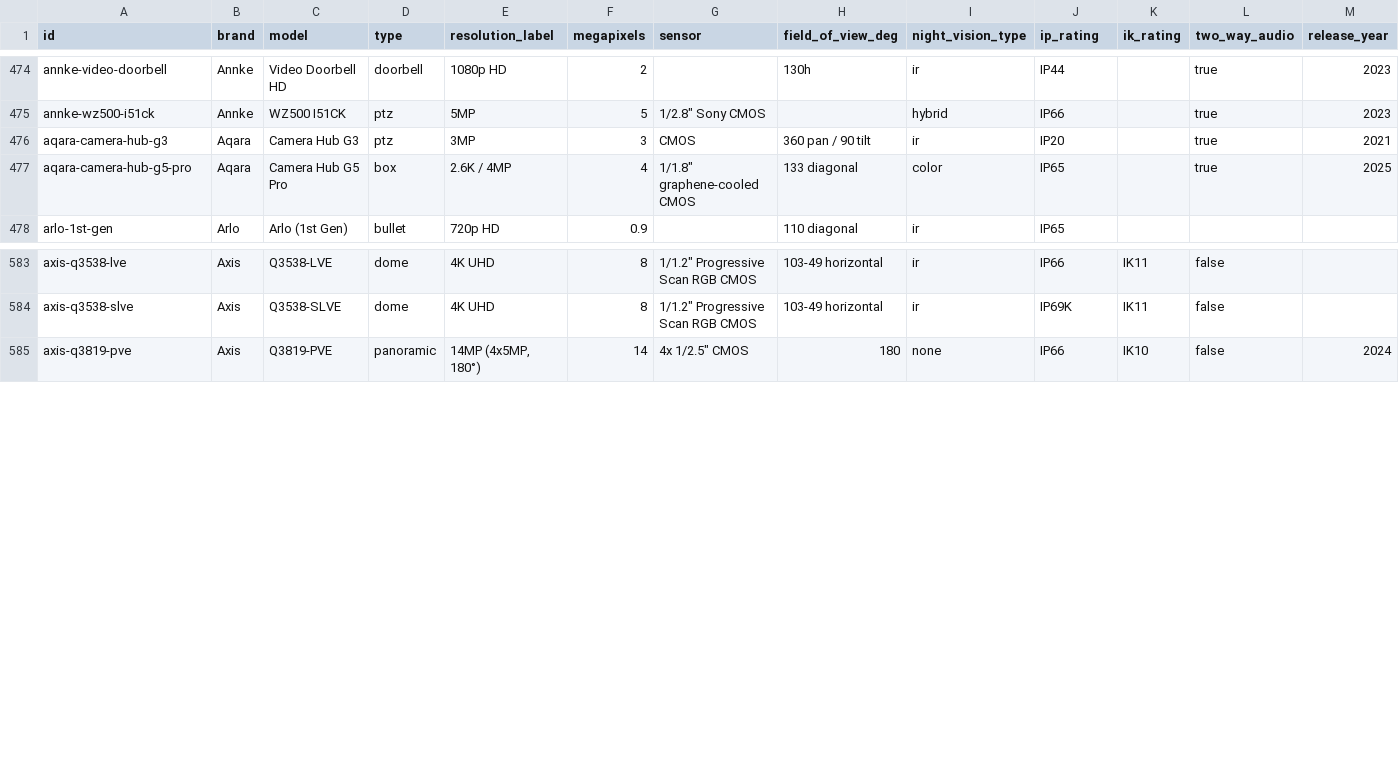
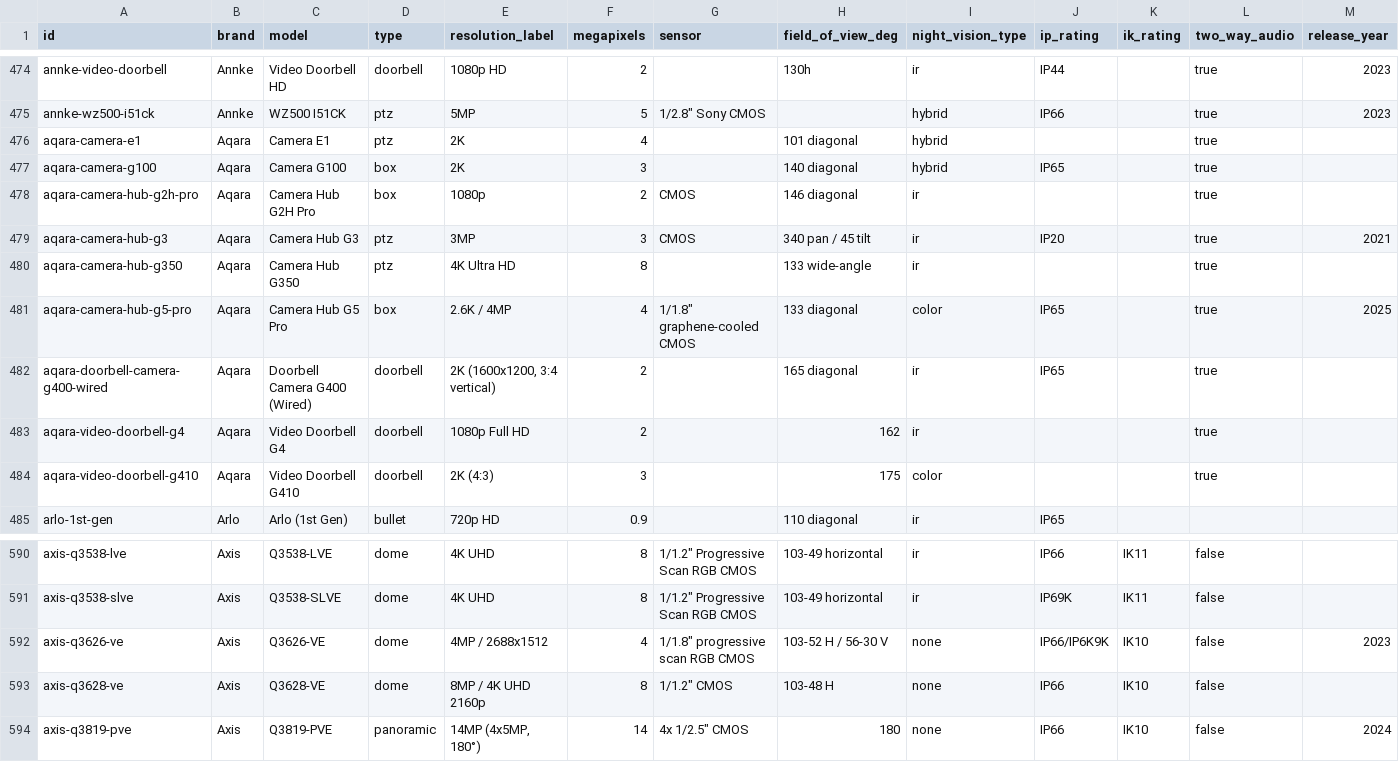
Before and after one commit to ch-bas/cctv-camera-database, a CSV file: data/cameras.csv, drawn as a sheet; only a part is shown, gaps mark what is left out.

Commit message:
build: regenerate data/docs/README, v1.53.0 (Aqara + Axis +9, 2,549)

```diff
--- a/data/cameras.csv
+++ b/data/cameras.csv
@@ -475,4 +475,11 @@ annke-video-doorbell,Annke,Video Doorbell HD,doorbell,1080p HD,2,,130h,ir,IP44,,
 annke-wz500-i51ck,Annke,WZ500 I51CK,ptz,5MP,5,"1/2.8"" Sony CMOS",,hybrid,IP66,,true,2023
-aqara-camera-hub-g3,Aqara,Camera Hub G3,ptz,3MP,3,CMOS,360 pan / 90 tilt,ir,IP20,,true,2021
+aqara-camera-e1,Aqara,Camera E1,ptz,2K,4,,101 diagonal,hybrid,,,true,
+aqara-camera-g100,Aqara,Camera G100,box,2K,3,,140 diagonal,hybrid,IP65,,true,
+aqara-camera-hub-g2h-pro,Aqara,Camera Hub G2H Pro,box,1080p,2,CMOS,146 diagonal,ir,,,true,
+aqara-camera-hub-g3,Aqara,Camera Hub G3,ptz,3MP,3,CMOS,340 pan / 45 tilt,ir,IP20,,true,2021
+aqara-camera-hub-g350,Aqara,Camera Hub G350,ptz,4K Ultra HD,8,,133 wide-angle,ir,,,true,
 aqara-camera-hub-g5-pro,Aqara,Camera Hub G5 Pro,box,2.6K / 4MP,4,"1/1.8"" graphene-cooled CMOS",133 diagonal,color,IP65,,true,2025
+aqara-doorbell-camera-g400-wired,Aqara,Doorbell Camera G400 (Wired),doorbell,"2K (1600x1200, 3:4 vertical)",2,,165 diagonal,ir,IP65,,true,
+aqara-video-doorbell-g4,Aqara,Video Doorbell G4,doorbell,1080p Full HD,2,,162,ir,,,true,
+aqara-video-doorbell-g410,Aqara,Video Doorbell G410,doorbell,2K (4:3),3,,175,color,,,true,
 arlo-1st-gen,Arlo,Arlo (1st Gen),bullet,720p HD,0.9,,110 diagonal,ir,IP65,,,
@@ -584,2 +591,4 @@ axis-q3538-lve,Axis,Q3538-LVE,dome,4K UHD,8,"1/1.2"" Progressive Scan RGB CMOS",
 axis-q3538-slve,Axis,Q3538-SLVE,dome,4K UHD,8,"1/1.2"" Progressive Scan RGB CMOS",103-49 horizontal,ir,IP69K,IK11,false,
+axis-q3626-ve,Axis,Q3626-VE,dome,4MP / 2688x1512,4,"1/1.8"" progressive scan RGB CMOS",103-52 H / 56-30 V,none,IP66/IP6K9K,IK10,false,2023
+axis-q3628-ve,Axis,Q3628-VE,dome,8MP / 4K UHD 2160p,8,"1/1.2"" CMOS",103-48 H,none,IP66,IK10,false,
 axis-q3819-pve,Axis,Q3819-PVE,panoramic,"14MP (4x5MP, 180°)",14,"4x 1/2.5"" CMOS",180,none,IP66,IK10,false,2024
```
Also changed, not shown: 15 other files.
